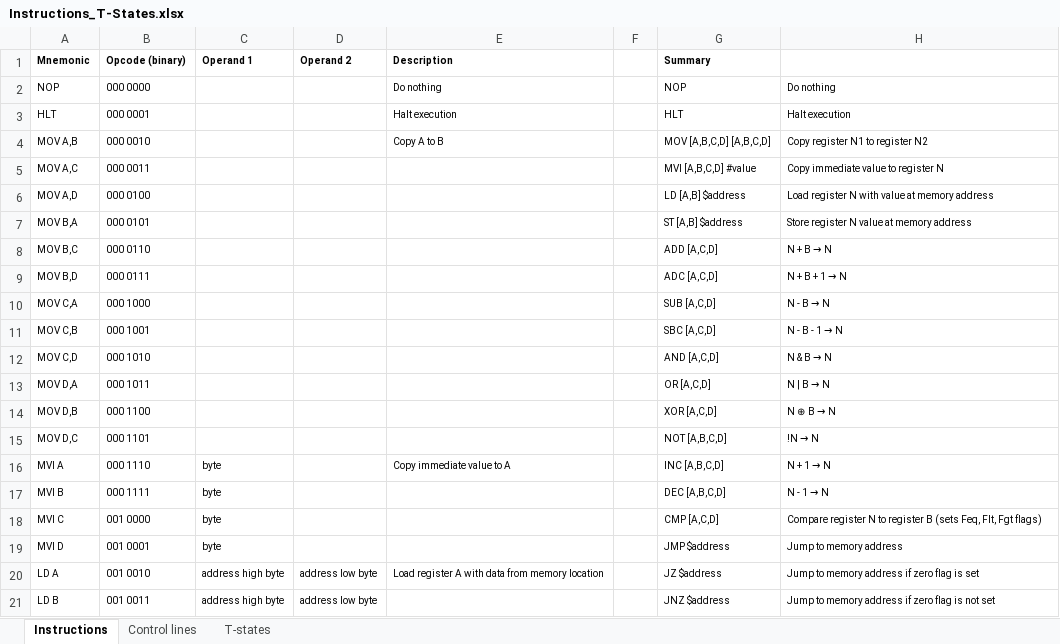
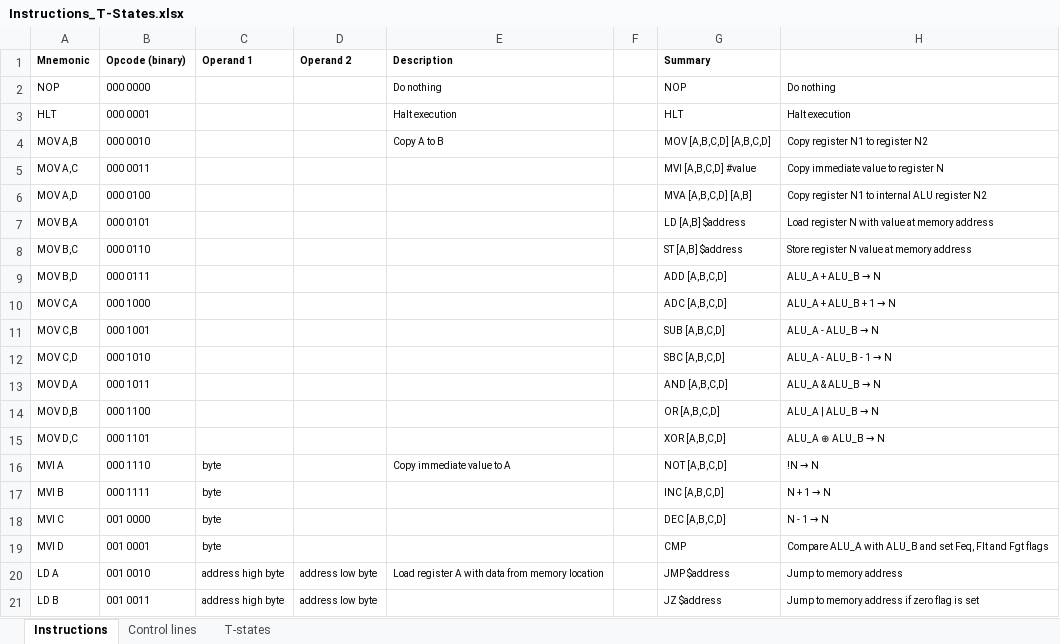
Before and after one commit to DutchMaker/TTL-computer, an Excel workbook: Documentation/Instructions_T-States.xlsx, sheet Instructions, drawn as a sheet; only a part is shown; values as stored, in another font and other column widths than the file's, no borders; charts and pictures not drawn; the diff covers the shown part only; the diff names each change by its address in the sheet, - before the commit and + after, or states it on an @@ line.

Commit message:
Implemented more instructions

```diff
--- a/Documentation/Instructions_T-States.xlsx (sheet Instructions)
+++ b/Documentation/Instructions_T-States.xlsx (sheet Instructions)
-G6 (Summary): LD [A,B] $address
+G6 (Summary): MVA [A,B,C,D] [A,B]
-H6: Load register N with value at memory address
+H6: Copy register N1 to internal ALU register N2
-G7 (Summary): ST [A,B] $address
+G7 (Summary): LD [A,B] $address
-H7: Store register N value at memory address
+H7: Load register N with value at memory address
-G8 (Summary): ADD [A,C,D]
+G8 (Summary): ST [A,B] $address
@@ H8: N + B → N → Store register N value at memory address @@
-G9 (Summary): ADC [A,C,D]
+G9 (Summary): ADD [A,B,C,D]
@@ H9: N + B + 1 → N → ALU_A + ALU_B → N @@
-G10 (Summary): SUB [A,C,D]
+G10 (Summary): ADC [A,B,C,D]
@@ H10: N - B → N → ALU_A + ALU_B + 1 → N @@
-G11 (Summary): SBC [A,C,D]
+G11 (Summary): SUB [A,B,C,D]
@@ H11: N - B - 1 → N → ALU_A - ALU_B → N @@
-G12 (Summary): AND [A,C,D]
+G12 (Summary): SBC [A,B,C,D]
@@ H12: N & B → N → ALU_A - ALU_B - 1 → N @@
-G13 (Summary): OR [A,C,D]
+G13 (Summary): AND [A,B,C,D]
@@ H13: N | B → N → ALU_A & ALU_B → N @@
-G14 (Summary): XOR [A,C,D]
+G14 (Summary): OR [A,B,C,D]
@@ H14: N ⊕ B → N → ALU_A | ALU_B → N @@
-G15 (Summary): NOT [A,B,C,D]
+G15 (Summary): XOR [A,B,C,D]
@@ H15: !N → N → ALU_A ⊕ ALU_B → N @@
-G16 (Summary): INC [A,B,C,D]
+G16 (Summary): NOT [A,B,C,D]
@@ H16: N + 1 → N → !N → N @@
-G17 (Summary): DEC [A,B,C,D]
+G17 (Summary): INC [A,B,C,D]
@@ H17: N - 1 → N → N + 1 → N @@
-G18 (Summary): CMP [A,C,D]
+G18 (Summary): DEC [A,B,C,D]
@@ H18: Compare register N to register B (sets Feq, Flt, Fgt flags) → N - 1 → N @@
-G19 (Summary): JMP $address
+G19 (Summary): CMP
-H19: Jump to memory address
+H19: Compare ALU_A with ALU_B and set Feq, Flt and Fgt flags
-G20 (Summary): JZ $address
+G20 (Summary): JMP $address
-H20: Jump to memory address if zero flag is set
+H20: Jump to memory address
-G21 (Summary): JNZ $address
+G21 (Summary): JZ $address
-H21: Jump to memory address if zero flag is not set
+H21: Jump to memory address if zero flag is set
```
Also changed, not shown: 2 removed rows, 30 edited cells and cell formats elsewhere in this sheet, charts or pictures, 8 other files.
